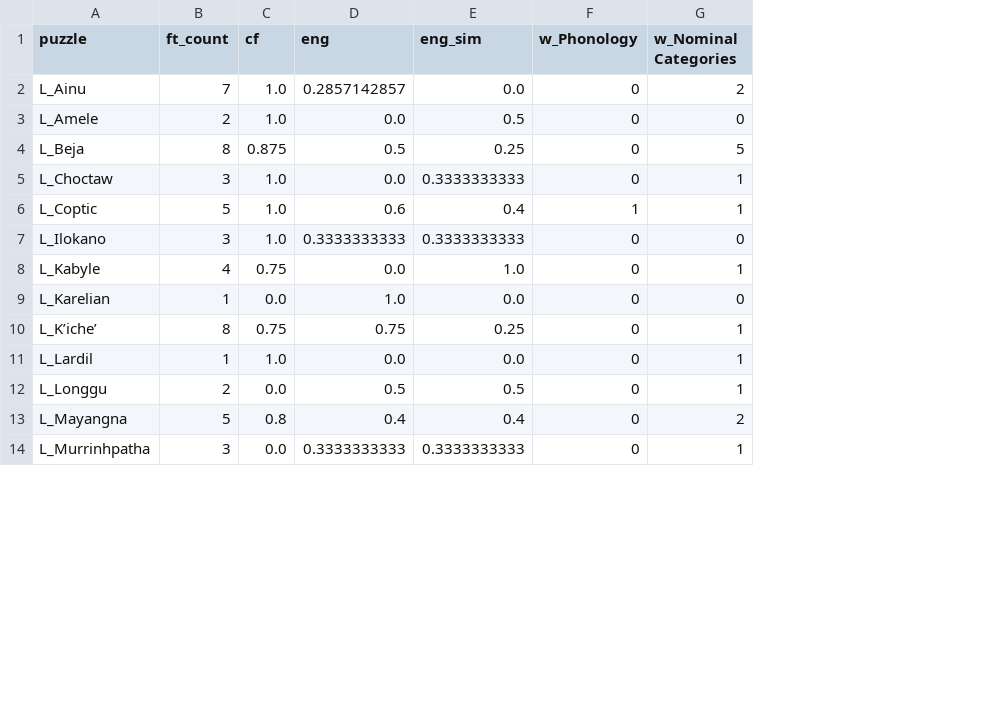
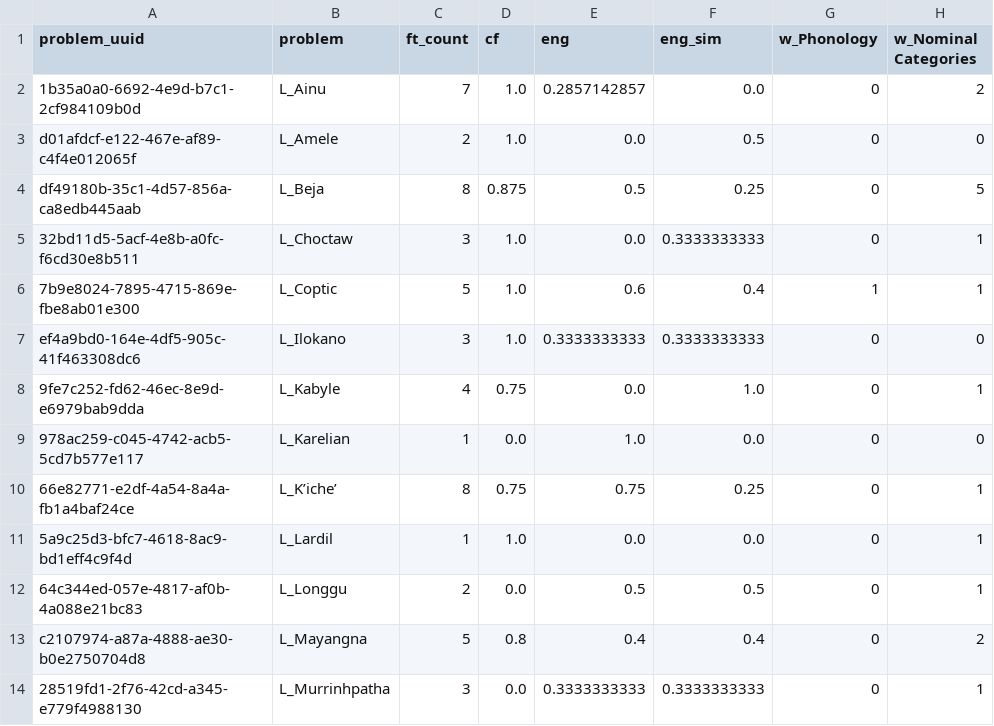
Before and after one commit to mukundc2k/unveiling, a CSV file: rose_attributes_and_features.csv, drawn as a sheet; only a part is shown; addresses are those after the commit; the diff names each change by its address in the sheet, - before the commit and + after, or states it on an @@ line.

```diff
--- a/rose_attributes_and_features.csv
+++ b/rose_attributes_and_features.csv
+column A (problem_uuid), rows 2-14: 1b35a0a0-6692-4e9d-b7c1-2cf984109b0d | d01afdcf-e122-467e-af89-c4f4e012065f | df49180b-35c1-4d57-856a-ca8edb445aab | 32bd11d5-5acf-4e8b-a0fc-f6cd30e8b511 | 7b9e8024-7895-4715-869e-fbe8ab01e300 | ef4a9bd0-164e-4df5-905c-41f463308dc6 | 9fe7c252-fd62-46ec-8e9d-e6979bab9dda | 978ac259-c045-4742-acb5-5cd7b577e117 | 66e82771-e2df-4a54-8a4a-fb1a4baf24ce | 5a9c25d3-bfc7-4618-8ac9-bd1eff4c9f4d | 64c344ed-057e-4817-af0b-4a088e21bc83 | c2107974-a87a-4888-ae30-b0e2750704d8 | 28519fd1-2f76-42cd-a345-e779f4988130
-B1: puzzle
+B1: problem
```
Also changed, not shown: 1 other file.
